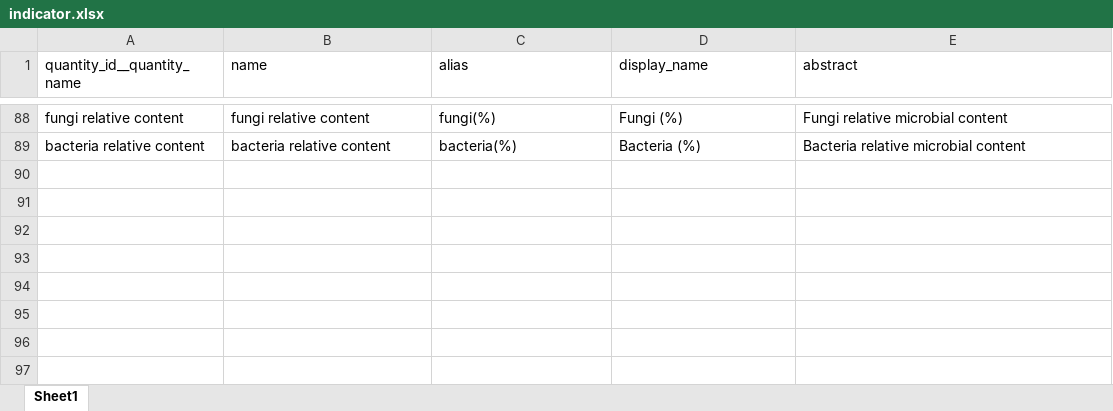
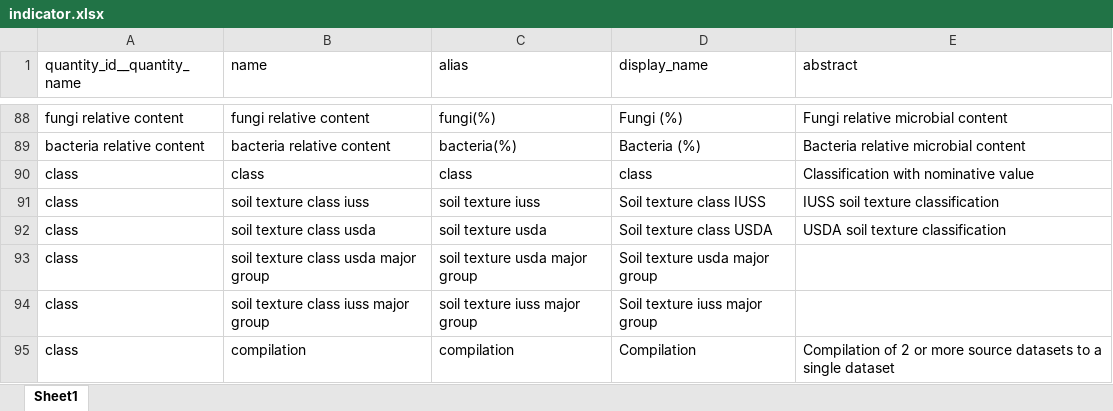
Before and after one commit to xspatula/xspatula_ai4sh, an Excel workbook: ai4sh/import_data/utility/observation/excel/indicator.xlsx, sheet Sheet1, drawn as a sheet; only a part is shown, gaps mark what is left out; values as stored, in another font and other column widths than the file's, no borders; the diff names each change by its address in the sheet, - before the commit and + after, or states it on an @@ line.

```diff
--- a/ai4sh/import_data/utility/observation/excel/indicator.xlsx (sheet Sheet1)
+++ b/ai4sh/import_data/utility/observation/excel/indicator.xlsx (sheet Sheet1)
+row 90: class | class | class | class | Classification with nominative value
+row 91: class | soil texture class iuss | soil texture iuss | Soil texture class IUSS | IUSS soil texture classification
+row 92: class | soil texture class usda | soil texture usda | Soil texture class USDA | USDA soil texture classification
+row 93: class | soil texture class usda major group | soil texture usda major group | Soil texture usda major group
+row 94: class | soil texture class iuss major group | soil texture iuss major group | Soil texture iuss major group
+row 95: class | compilation | compilation | Compilation | Compilation of 2 or more source datasets to a single dataset
```
Also changed, not shown: ai4sh/import_data/utility/observation/excel/provision_indicator.xlsx, ai4sh/import_data/utility/observation/excel/quantity.xlsx, 5 other files.
